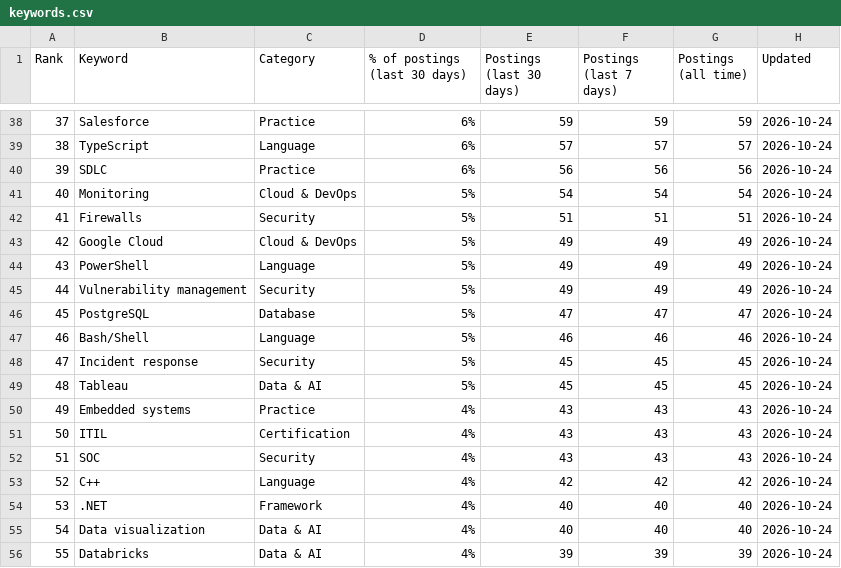
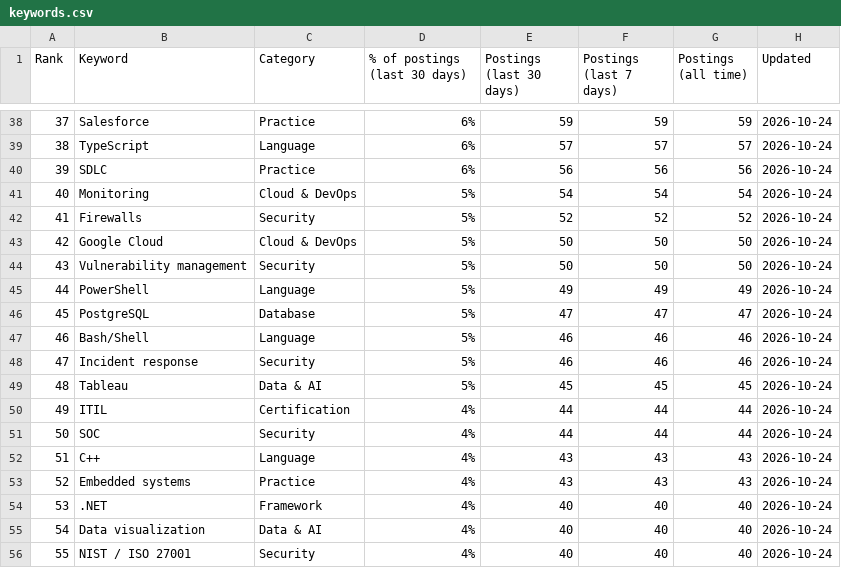
Before and after one commit to sagarh12/canada-jobs-feed, a CSV file: feed/keywords.csv, drawn as a sheet; only a part is shown, gaps mark what is left out; the diff covers the shown part only.

```diff
--- a/feed/keywords.csv
+++ b/feed/keywords.csv
@@ -41,16 +41,16 @@ Rank,Keyword,Category,% of postings (last 30 days),Postings (last 30 days),Posti
 40,Monitoring,Cloud & DevOps,5%,54,54,54,2026-10-24
-41,Firewalls,Security,5%,51,51,51,2026-10-24
-42,Google Cloud,Cloud & DevOps,5%,49,49,49,2026-10-24
-43,PowerShell,Language,5%,49,49,49,2026-10-24
-44,Vulnerability management,Security,5%,49,49,49,2026-10-24
+41,Firewalls,Security,5%,52,52,52,2026-10-24
+42,Google Cloud,Cloud & DevOps,5%,50,50,50,2026-10-24
+43,Vulnerability management,Security,5%,50,50,50,2026-10-24
+44,PowerShell,Language,5%,49,49,49,2026-10-24
 45,PostgreSQL,Database,5%,47,47,47,2026-10-24
 46,Bash/Shell,Language,5%,46,46,46,2026-10-24
-47,Incident response,Security,5%,45,45,45,2026-10-24
+47,Incident response,Security,5%,46,46,46,2026-10-24
 48,Tableau,Data & AI,5%,45,45,45,2026-10-24
-49,Embedded systems,Practice,4%,43,43,43,2026-10-24
-50,ITIL,Certification,4%,43,43,43,2026-10-24
-51,SOC,Security,4%,43,43,43,2026-10-24
-52,C++,Language,4%,42,42,42,2026-10-24
+49,ITIL,Certification,4%,44,44,44,2026-10-24
+50,SOC,Security,4%,44,44,44,2026-10-24
+51,C++,Language,4%,43,43,43,2026-10-24
+52,Embedded systems,Practice,4%,43,43,43,2026-10-24
 53,.NET,Framework,4%,40,40,40,2026-10-24
 54,Data visualization,Data & AI,4%,40,40,40,2026-10-24
-55,Databricks,Data & AI,4%,39,39,39,2026-10-24
+55,NIST / ISO 27001,Security,4%,40,40,40,2026-10-24
```
Also changed, not shown: 87 edited cells elsewhere in this file, 3 other files.
